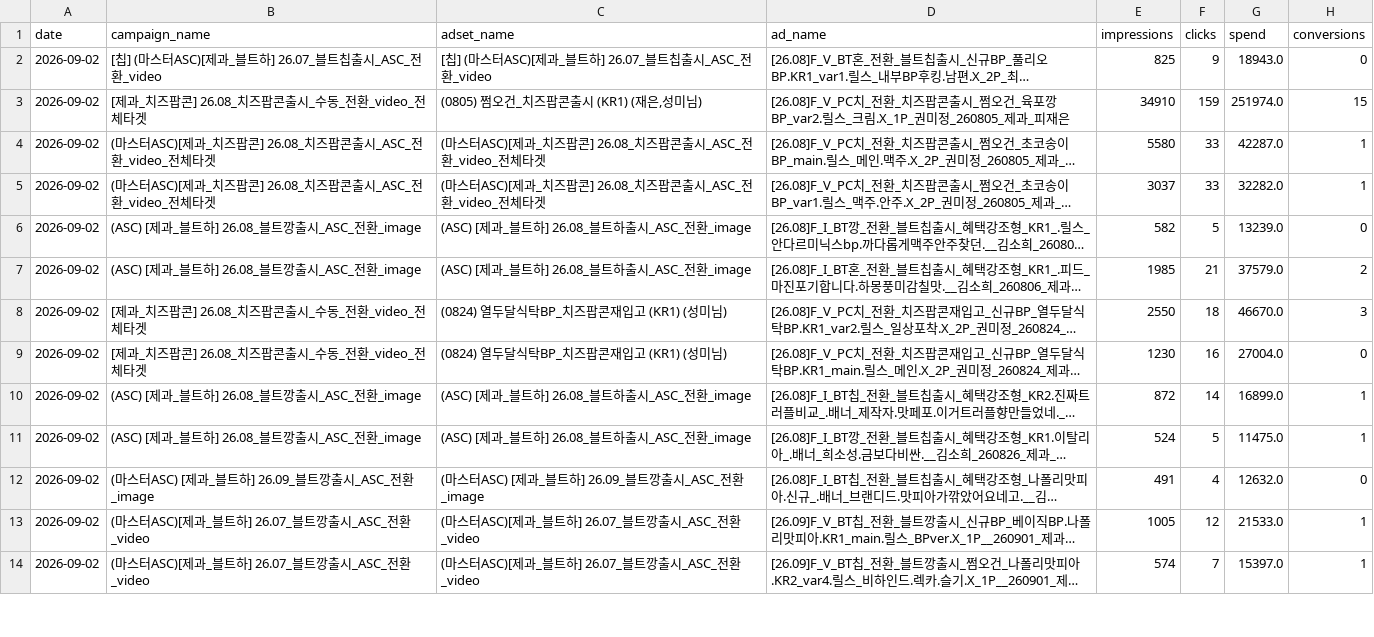
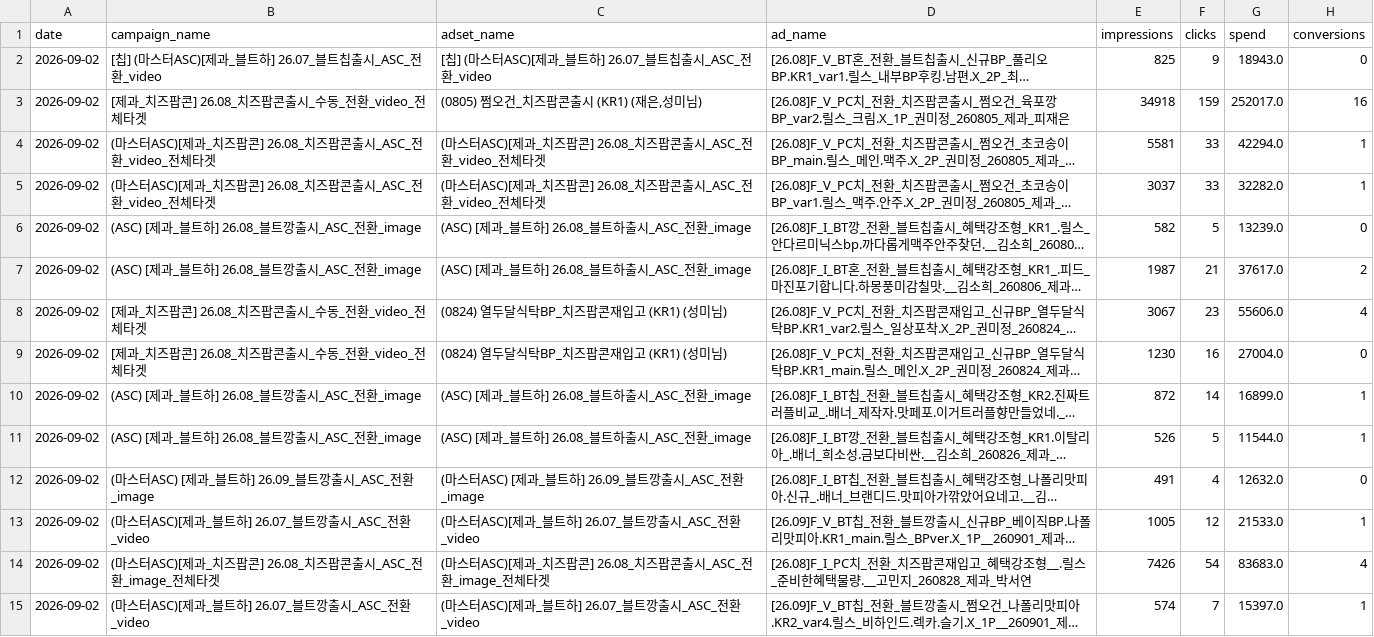
Before and after one commit to youngeun-yun/lalasweet-ad-dashboard, a CSV file: data/meta_raw_2026-09-02_2026-09-02.csv, drawn as a sheet; only a part is shown; long unchanged cells end in …; the diff covers the shown part only; the diff names each change by its address in the sheet, - before the commit and + after, or states it on an @@ line.

```diff
--- a/data/meta_raw_2026-09-02_2026-09-02.csv
+++ b/data/meta_raw_2026-09-02_2026-09-02.csv
-E3 (impressions): 34910
+E3 (impressions): 34918
-G3 (spend): 251974.0
+G3 (spend): 252017.0
-H3 (conversions): 15
+H3 (conversions): 16
-E4 (impressions): 5580
+E4 (impressions): 5581
-G4 (spend): 42287.0
+G4 (spend): 42294.0
-E7 (impressions): 1985
+E7 (impressions): 1987
-G7 (spend): 37579.0
+G7 (spend): 37617.0
-E8 (impressions): 2550
+E8 (impressions): 3067
-F8 (clicks): 18
+F8 (clicks): 23
-G8 (spend): 46670.0
+G8 (spend): 55606.0
-H8 (conversions): 3
+H8 (conversions): 4
-E11 (impressions): 524
+E11 (impressions): 526
-G11 (spend): 11475.0
+G11 (spend): 11544.0
+row 14: 2026-09-02 | (마스터ASC)[제과_치즈팝콘] 26.08_치즈팝콘출시_ASC_전환_image_전체타겟 | (마스터ASC)[제과_치즈팝콘] 26.08_치즈팝콘출시_ASC_전환_image_전체타겟 | [26.08]F_I_PC치_전환_치즈팝콘재입고_혜택강조형__.릴스_준비한혜택물량.__고민지_260828_제과_박서연 | 7426 | 54 | 83683.0 | 4
```
Also changed, not shown: 5 added rows, 3 removed rows, 1 moved row and 97 edited cells elsewhere in this file, data/tiktok_raw_2026-09-02_2026-09-02.csv, 2 other files.
